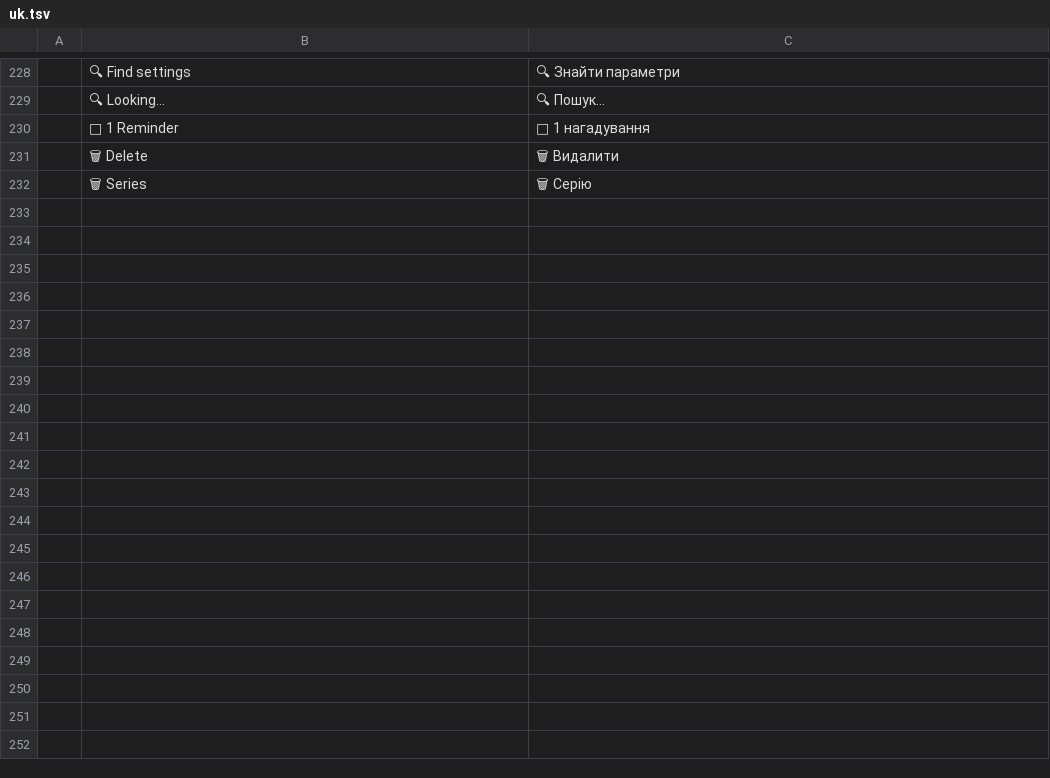
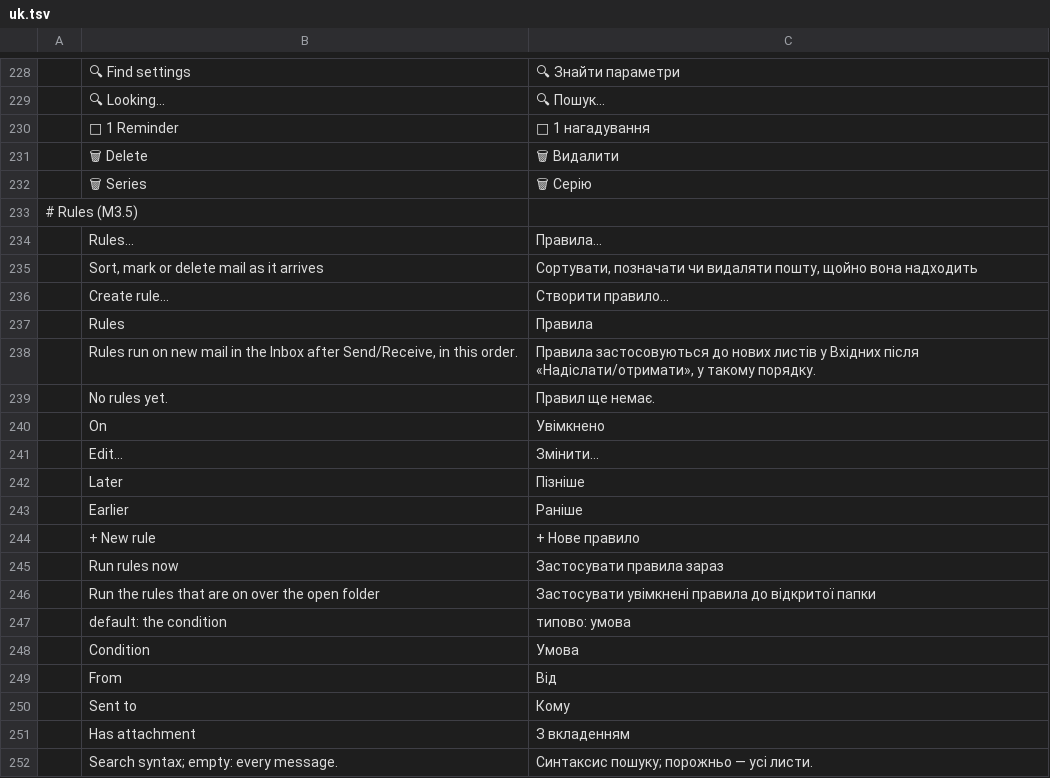
Before and after one commit to StDenis1980/ibercorreo, a TSV file: crates/ui-egui/src/i18n/uk.tsv, drawn as a sheet; only a part is shown, gaps mark what is left out; the diff covers the shown part only; the diff names each change by its address in the sheet, - before the commit and + after, or states it on an @@ line.

```diff
--- a/crates/ui-egui/src/i18n/uk.tsv
+++ b/crates/ui-egui/src/i18n/uk.tsv
+row 233: # Rules (M3.5)
+row 234:  | Rules… | Правила…
+row 235:  | Sort, mark or delete mail as it arrives | Сортувати, позначати чи видаляти пошту, щойно вона надходить
+row 236:  | Create rule… | Створити правило…
+row 237:  | Rules | Правила
+row 238:  | Rules run on new mail in the Inbox after Send/Receive, in this order. | Правила застосовуються до нових листів у Вхідних після «Надіслати/отримати», у такому порядку.
+row 239:  | No rules yet. | Правил ще немає.
+row 240:  | On | Увімкнено
+row 241:  | Edit… | Змінити…
+row 242:  | Later | Пізніше
+row 243:  | Earlier | Раніше
+row 244:  | + New rule | + Нове правило
+row 245:  | Run rules now | Застосувати правила зараз
+row 246:  | Run the rules that are on over the open folder | Застосувати увімкнені правила до відкритої папки
+row 247:  | default: the condition | типово: умова
+row 248:  | Condition | Умова
+row 249:  | From | Від
+row 250:  | Sent to | Кому
+row 251:  | Has attachment | З вкладенням
+row 252:  | Search syntax; empty: every message. | Синтаксис пошуку; порожньо — усі листи.
```
Also changed, not shown: 13 added rows elsewhere in this file, crates/ui-egui/src/i18n/ca.tsv, crates/ui-egui/src/i18n/de.tsv, 21 other files.
